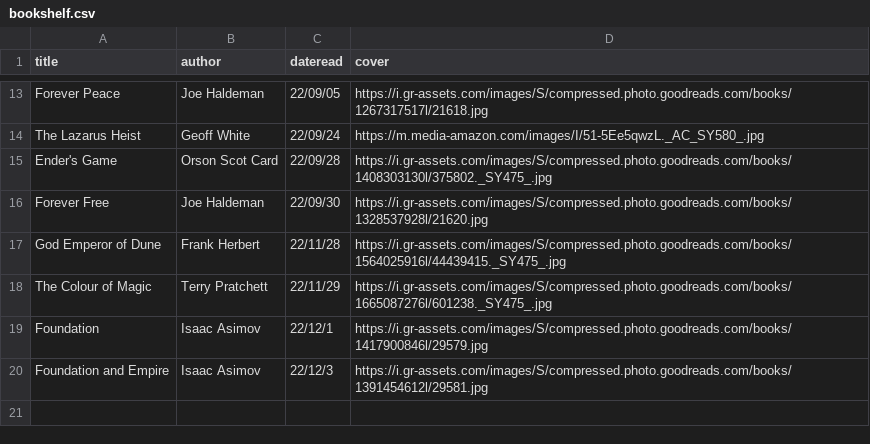
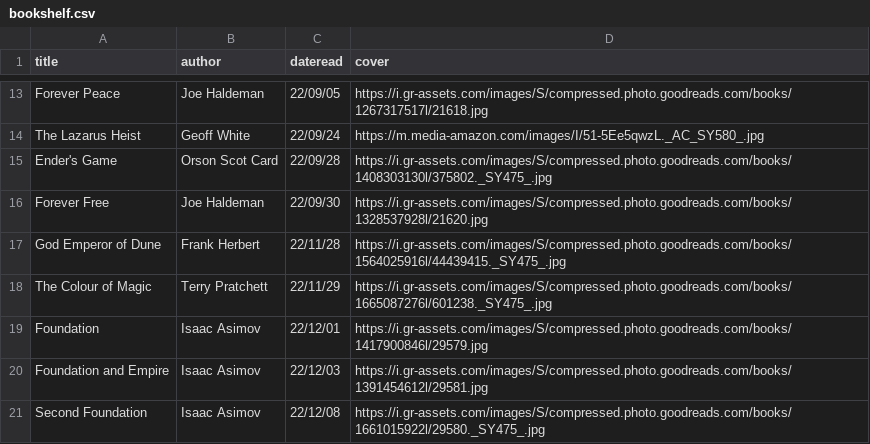
Before and after one commit to iwishiwasaneagle/janhendrikewers.uk, a CSV file: _data/bookshelf.csv, drawn as a sheet; only a part is shown, gaps mark what is left out.

Commit message:
feat: Add Second Foundation

```diff
--- a/_data/bookshelf.csv
+++ b/_data/bookshelf.csv
@@ -18,3 +18,4 @@ God Emperor of Dune,Frank Herbert,22/11/28,https://i.gr-assets.com/images/S/comp
 The Colour of Magic,Terry Pratchett,22/11/29,https://i.gr-assets.com/images/S/compressed.photo.goodreads.com/books/1665087276l/601238._SY475_.jpg
-Foundation,Isaac Asimov,22/12/1,https://i.gr-assets.com/images/S/compressed.photo.goodreads.com/books/1417900846l/29579.jpg
-Foundation and Empire,Isaac Asimov,22/12/3,https://i.gr-assets.com/images/S/compressed.photo.goodreads.com/books/1391454612l/29581.jpg
+Foundation,Isaac Asimov,22/12/01,https://i.gr-assets.com/images/S/compressed.photo.goodreads.com/books/1417900846l/29579.jpg
+Foundation and Empire,Isaac Asimov,22/12/03,https://i.gr-assets.com/images/S/compressed.photo.goodreads.com/books/1391454612l/29581.jpg
+Second Foundation,Isaac Asimov,22/12/08,https://i.gr-assets.com/images/S/compressed.photo.goodreads.com/books/1661015922l/29580._SY475_.jpg
```
